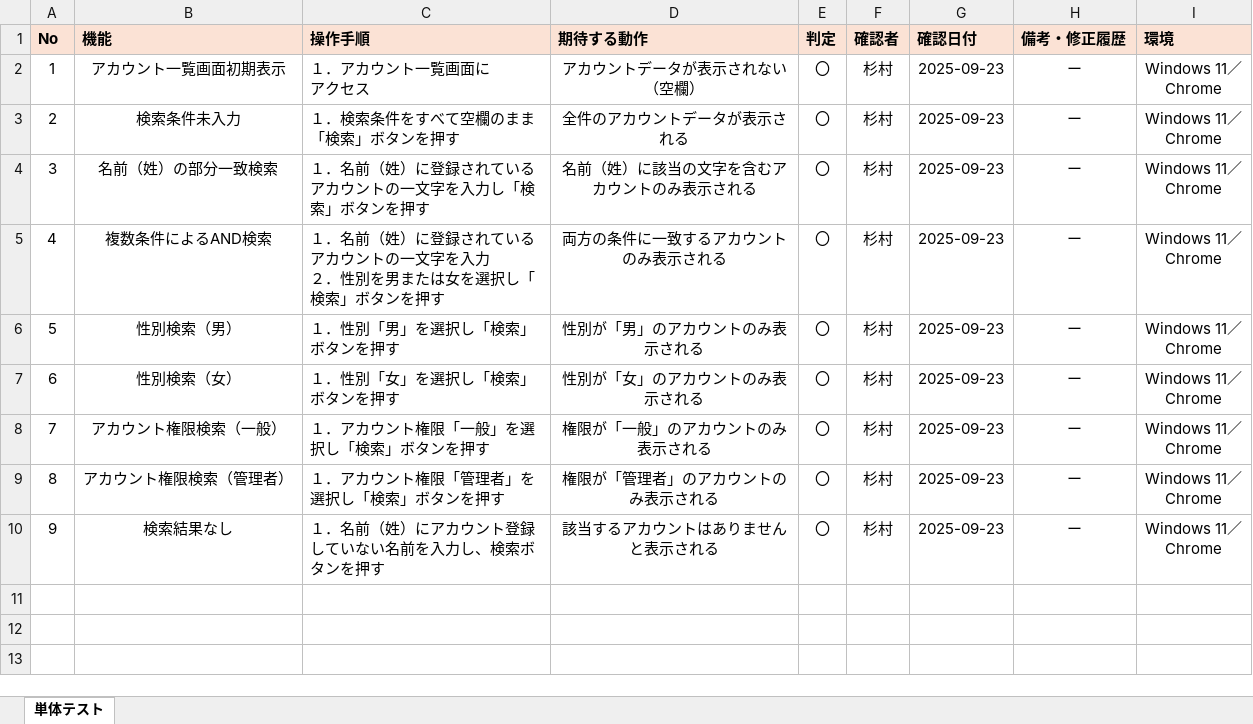
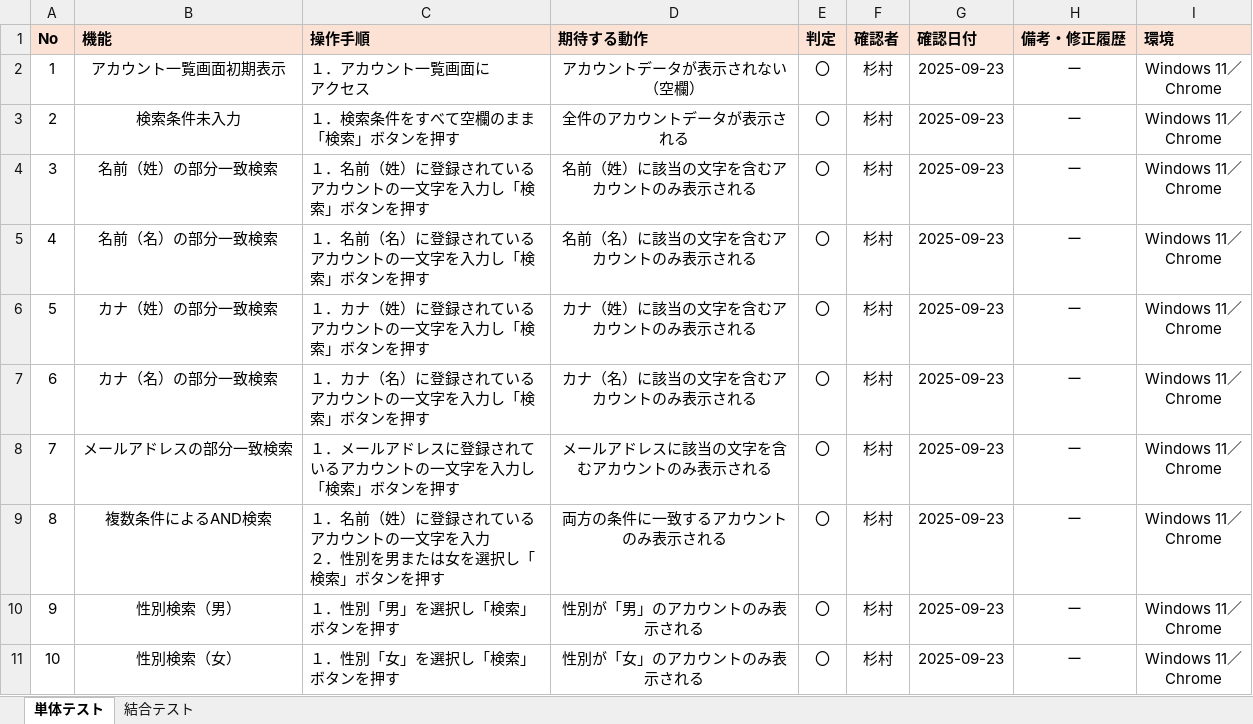
Before and after one commit to tomo-ss/Registration, an Excel workbook: アカウント検索テストケース.xlsx, sheet 単体テスト, drawn as a sheet; only a part is shown; the shorter side is filled out with more unchanged rows; values as stored, in another font and other column widths than the file's, no borders; addresses are those after the commit; ↵ is a line break in a cell; the diff names each change by its address in the sheet, - before the commit and + after, or states it on an @@ line.

```diff
--- a/アカウント検索テストケース.xlsx (sheet 単体テスト)
+++ b/アカウント検索テストケース.xlsx (sheet 単体テスト)
+sheet tab: 結合テスト
+row 5: 4 | 名前（名）の部分一致検索 | １．名前（名）に登録されているアカウントの一文字を入力し「検索」ボタンを押す | 名前（名）に該当の文字を含むアカウントのみ表示される | 〇 | 杉村 | 2025-09-23 | ー | Windows 11／ ↵ Chrome
+row 6: 5 | カナ（姓）の部分一致検索 | １．カナ（姓）に登録されているアカウントの一文字を入力し「検索」ボタンを押す | カナ（姓）に該当の文字を含むアカウントのみ表示される | 〇 | 杉村 | 2025-09-23 | ー | Windows 11／ ↵ Chrome
+row 7: 6 | カナ（名）の部分一致検索 | １．カナ（名）に登録されているアカウントの一文字を入力し「検索」ボタンを押す | カナ（名）に該当の文字を含むアカウントのみ表示される | 〇 | 杉村 | 2025-09-23 | ー | Windows 11／ ↵ Chrome
+row 8: 7 | メールアドレスの部分一致検索 | １．メールアドレスに登録されているアカウントの一文字を入力し「検索」ボタンを押す | メールアドレスに該当の文字を含むアカウントのみ表示される | 〇 | 杉村 | 2025-09-23 | ー | Windows 11／ ↵ Chrome
@@ column A (No) renumbered from row 9 down @@
```
